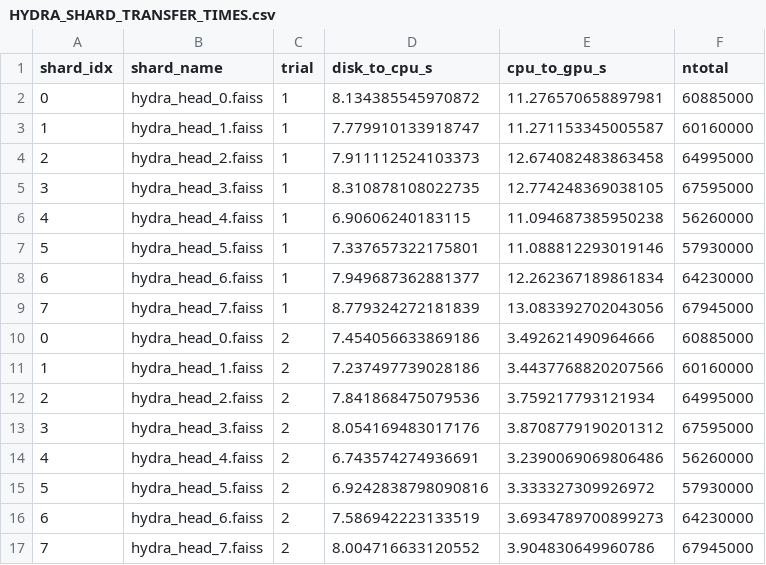
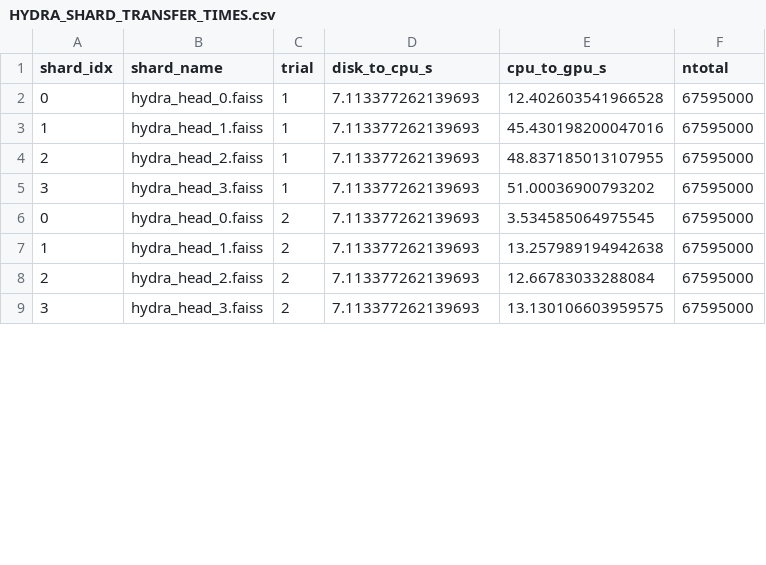
Before and after one commit to S4AI-CornellTech/faiss-dev, a CSV file: mts247_hydra/data/HYDRA_SHARD_TRANSFER_TIMES.csv, drawn as a sheet; only a part is shown; the diff covers the shown part only.

```diff
--- a/mts247_hydra/data/HYDRA_SHARD_TRANSFER_TIMES.csv
+++ b/mts247_hydra/data/HYDRA_SHARD_TRANSFER_TIMES.csv
@@ -1,17 +1,9 @@
 shard_idx,shard_name,trial,disk_to_cpu_s,cpu_to_gpu_s,ntotal
-0,hydra_head_0.faiss,1,8.134385545970872,11.276570658897981,60885000
-1,hydra_head_1.faiss,1,7.779910133918747,11.271153345005587,60160000
-2,hydra_head_2.faiss,1,7.911112524103373,12.674082483863458,64995000
-3,hydra_head_3.faiss,1,8.310878108022735,12.774248369038105,67595000
-4,hydra_head_4.faiss,1,6.90606240183115,11.094687385950238,56260000
-5,hydra_head_5.faiss,1,7.337657322175801,11.088812293019146,57930000
-6,hydra_head_6.faiss,1,7.949687362881377,12.262367189861834,64230000
-7,hydra_head_7.faiss,1,8.779324272181839,13.083392702043056,67945000
-0,hydra_head_0.faiss,2,7.454056633869186,3.492621490964666,60885000
-1,hydra_head_1.faiss,2,7.237497739028186,3.4437768820207566,60160000
-2,hydra_head_2.faiss,2,7.841868475079536,3.759217793121934,64995000
-3,hydra_head_3.faiss,2,8.054169483017176,3.8708779190201312,67595000
-4,hydra_head_4.faiss,2,6.743574274936691,3.2390069069806486,56260000
-5,hydra_head_5.faiss,2,6.9242838798090816,3.333327309926972,57930000
-6,hydra_head_6.faiss,2,7.586942223133519,3.6934789700899273,64230000
-7,hydra_head_7.faiss,2,8.004716633120552,3.904830649960786,67945000
+0,hydra_head_0.faiss,1,7.113377262139693,12.402603541966528,67595000
+1,hydra_head_1.faiss,1,7.113377262139693,45.430198200047016,67595000
+2,hydra_head_2.faiss,1,7.113377262139693,48.837185013107955,67595000
+3,hydra_head_3.faiss,1,7.113377262139693,51.00036900793202,67595000
+0,hydra_head_0.faiss,2,7.113377262139693,3.534585064975545,67595000
+1,hydra_head_1.faiss,2,7.113377262139693,13.257989194942638,67595000
+2,hydra_head_2.faiss,2,7.113377262139693,12.66783033288084,67595000
+3,hydra_head_3.faiss,2,7.113377262139693,13.130106603959575,67595000
```
Also changed, not shown: 12 removed rows and 33 edited cells elsewhere in this file, 1 other file.
